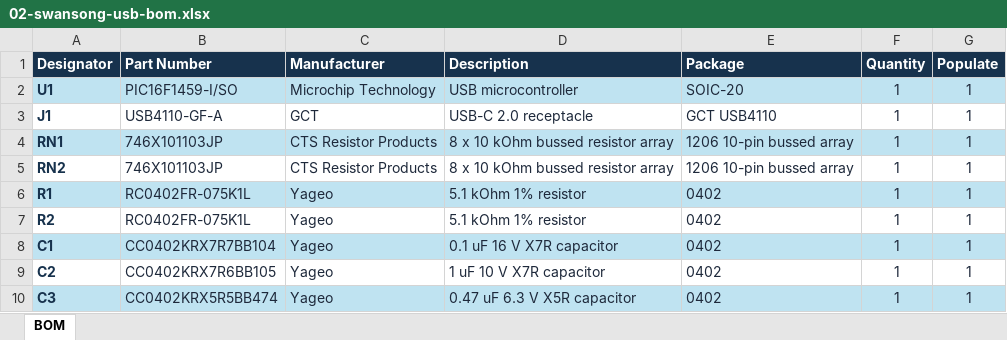
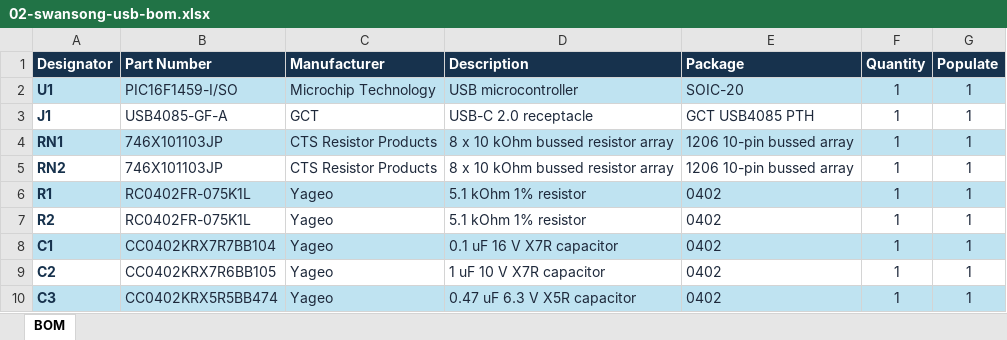
Before and after one commit to RegionallyFamous/swansong-usb, an Excel workbook: MACROFAB-UPLOADS/02-swansong-usb-bom.xlsx, sheet BOM, drawn as a sheet; values as stored, in another font and other column widths than the file's, no borders; the diff names each change by its address in the sheet, - before the commit and + after, or states it on an @@ line.

```diff
--- a/MACROFAB-UPLOADS/02-swansong-usb-bom.xlsx (sheet BOM)
+++ b/MACROFAB-UPLOADS/02-swansong-usb-bom.xlsx (sheet BOM)
-B3 (Part Number): USB4110-GF-A
+B3 (Part Number): USB4085-GF-A
-E3 (Package): GCT USB4110
+E3 (Package): GCT USB4085 PTH
```
Also changed, not shown: 26 other files.
